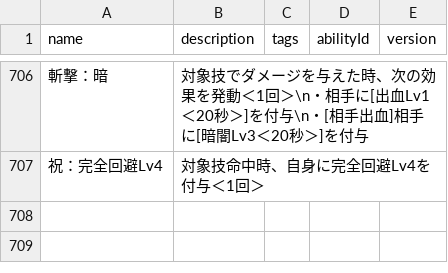
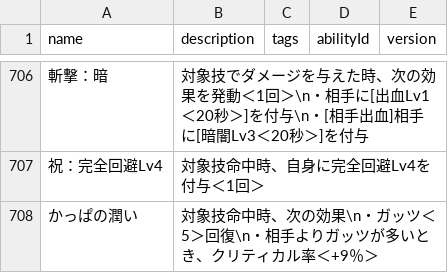
Before and after one commit to oginginlmftv2/line-monster-farm, a TSV file: src/data/_source/skill-abilities.tsv, drawn as a sheet; only a part is shown, gaps mark what is left out; the diff names each change by its address in the sheet, - before the commit and + after, or states it on an @@ line.

```diff
--- a/src/data/_source/skill-abilities.tsv
+++ b/src/data/_source/skill-abilities.tsv
+row 708: かっぱの潤い | 対象技命中時、次の効果\n・ガッツ＜5＞回復\n・相手よりガッツが多いとき、クリティカル率＜+9％＞
```
Also changed, not shown: src/data/_source/skills-mocchi.tsv, 22 other files.
